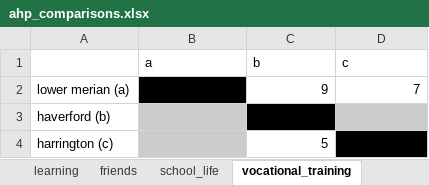
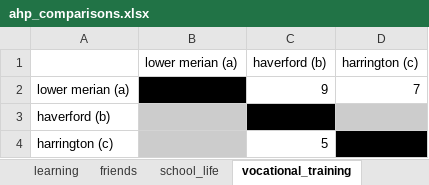
Before and after one commit to m-uu-dacss-690c/Homework_3, an Excel workbook: ahp_comparisons.xlsx, sheet vocational_training, drawn as a sheet; values as stored, in another font and other column widths than the file's, no borders; removed rows and columns are numbered as before the commit, all else as after; the diff names each change by its address in the sheet, - before the commit and + after, or states it on an @@ line.

```diff
--- a/ahp_comparisons.xlsx (sheet vocational_training)
+++ b/ahp_comparisons.xlsx (sheet vocational_training)
-row 1:  | a | b | c
+row 1:  | lower merian (a) | haverford (b) | harrington (c)
```
Also changed, not shown: sheet criteria, sheet music_classes, sheet college_prep, sheet friends, sheet learning, sheet school_life.
